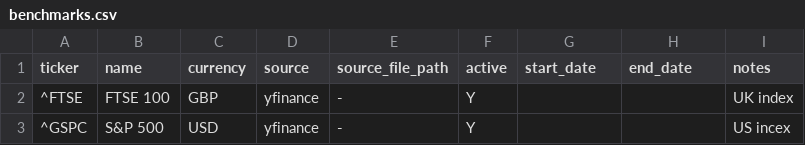
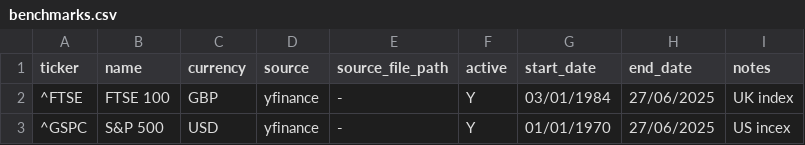
Before and after one commit to Ross6789/investment-backtester, a CSV file: data/benchmarks.csv, drawn as a sheet.

Commit message:
IBT-128 : benchmark price ingestion now performs extra processing step to convert benchmarks into different currencies

```diff
--- a/data/benchmarks.csv
+++ b/data/benchmarks.csv
@@ -1,3 +1,3 @@
 ticker,name,currency,source,source_file_path,active,start_date,end_date,notes
-^FTSE,FTSE 100,GBP,yfinance,-,Y,,,UK index
-^GSPC,S&P 500,USD,yfinance,-,Y,,,US incex
+^FTSE,FTSE 100,GBP,yfinance,-,Y,03/01/1984,27/06/2025,UK index
+^GSPC,S&P 500,USD,yfinance,-,Y,01/01/1970,27/06/2025,US incex
```
Also changed, not shown: 17 other files.
